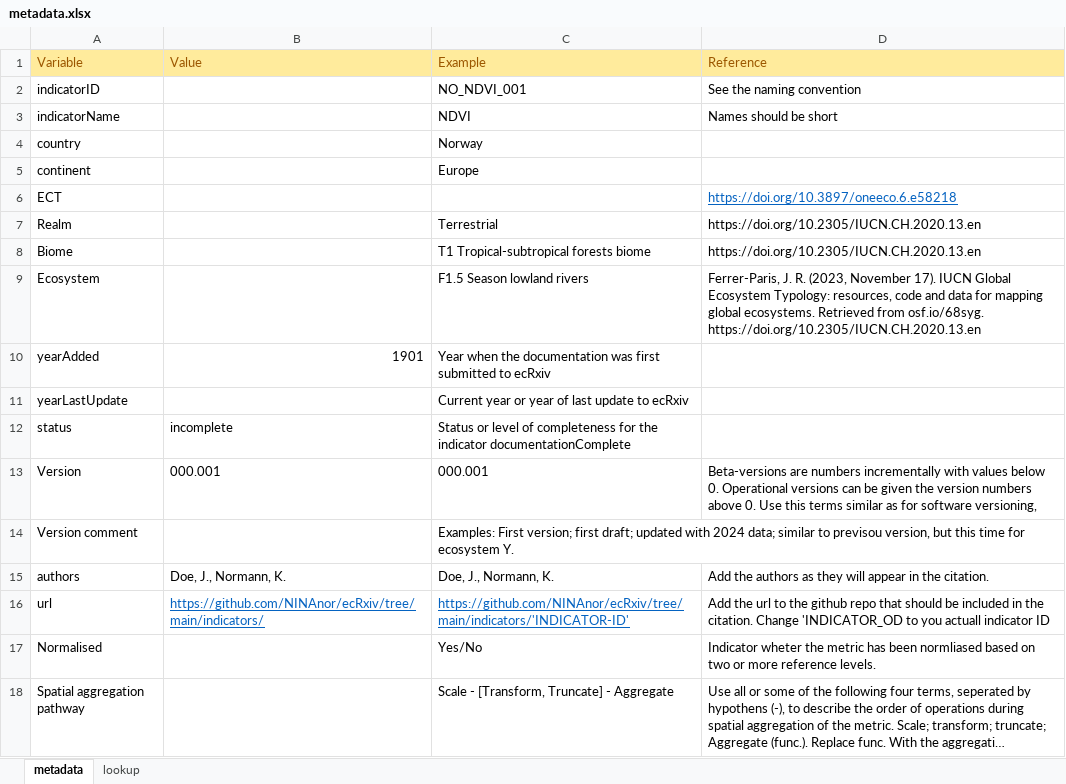
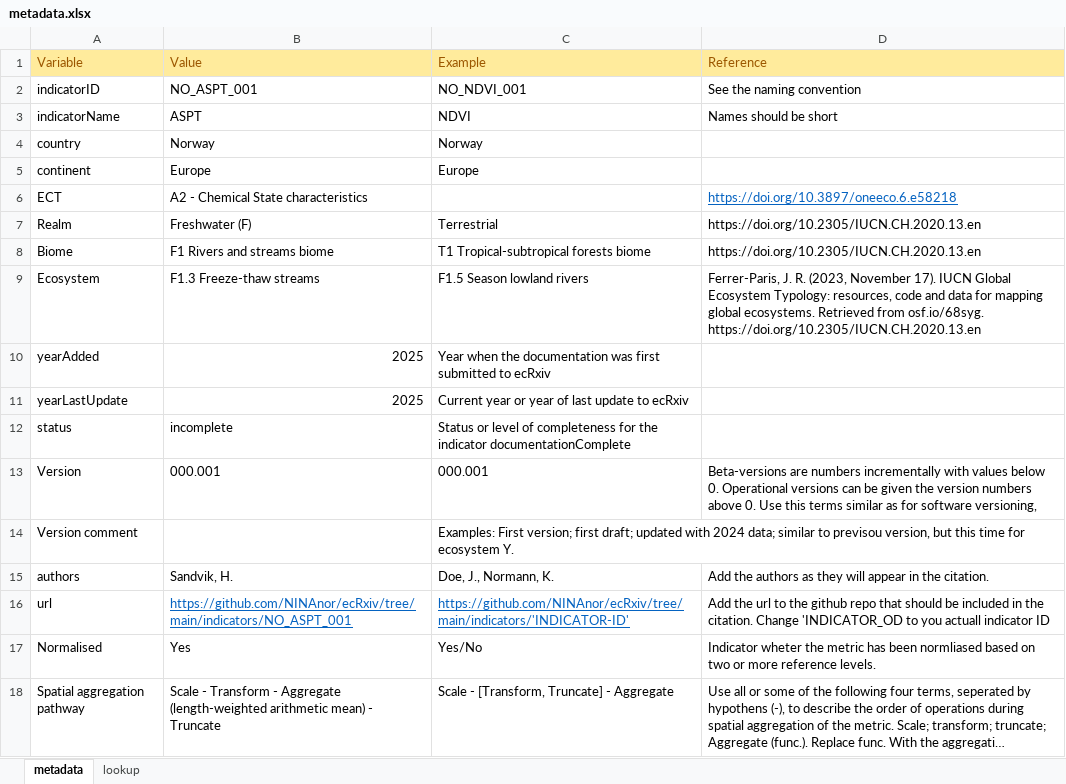
Before and after one commit to NINAnor/ecRxiv, an Excel workbook: indicators/NO_ASPT_001/metadata.xlsx, sheet metadata, drawn as a sheet; long unchanged cells end in …; values as stored, in another font and other column widths than the file's, no borders; the diff names each change by its address in the sheet, - before the commit and + after, or states it on an @@ line.

Commit message:
metadata file

```diff
--- a/indicators/NO_ASPT_001/metadata.xlsx (sheet metadata)
+++ b/indicators/NO_ASPT_001/metadata.xlsx (sheet metadata)
-B2 (Value): (empty)
+B2 (Value): NO_ASPT_001
-B3 (Value): (empty)
+B3 (Value): ASPT
-B4 (Value): (empty)
+B4 (Value): Norway
-B5 (Value): (empty)
+B5 (Value): Europe
-B6 (Value): (empty)
+B6 (Value): A2 - Chemical State characteristics
-B7 (Value): (empty)
+B7 (Value): Freshwater (F)
-B8 (Value): (empty)
+B8 (Value): F1 Rivers and streams biome
-B9 (Value): (empty)
+B9 (Value): F1.3 Freeze-thaw streams
-B10 (Value): 1901
+B10 (Value): 2025
-B11 (Value): (empty)
+B11 (Value): 2025
-B15 (Value): Doe, J., Normann, K.
+B15 (Value): Sandvik, H.
-B16 (Value): https://github.com/NINAnor/ecRxiv/tree/main/indicators/
+B16 (Value): https://github.com/NINAnor/ecRxiv/tree/main/indicators/NO_ASPT_001
-B17 (Value): (empty)
+B17 (Value): Yes
-B18 (Value): (empty)
+B18 (Value): Scale - Transform - Aggregate (length-weighted arithmetic mean) - Truncate
```
Also changed, not shown: 1 other file.
